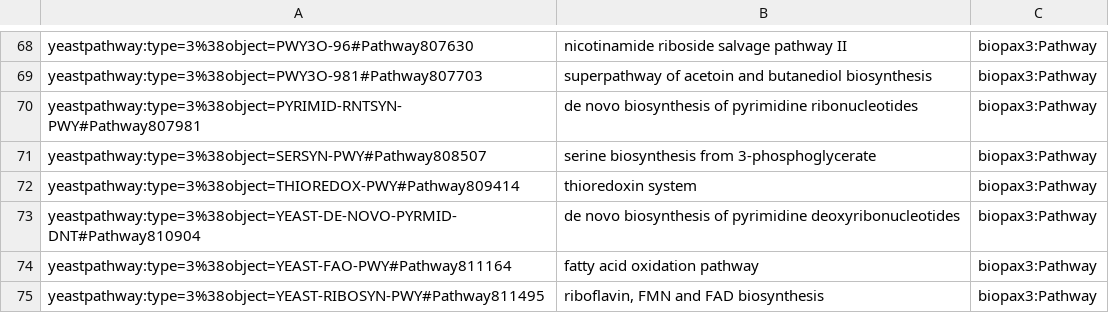
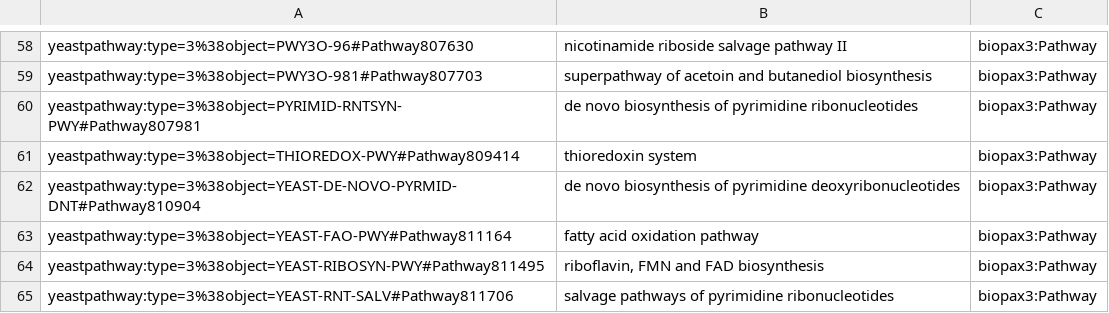
Before and after one commit to geneontology/go-mappings, a TSV file: target/nomatches-go-yeastpathway.tsv, drawn as a sheet; only a part is shown, gaps mark what is left out; the shorter side is filled out with more unchanged rows; the diff covers the shown part only; the diff names each change by its address in the sheet, - before the commit and + after, or states it on an @@ line.

```diff
--- a/target/nomatches-go-yeastpathway.tsv
+++ b/target/nomatches-go-yeastpathway.tsv
-row 71: yeastpathway:type=3%38object=SERSYN-PWY#Pathway808507 | serine biosynthesis from 3-phosphoglycerate | biopax3:Pathway
```
Also changed, not shown: 10 removed rows elsewhere in this file, 2 other files.
